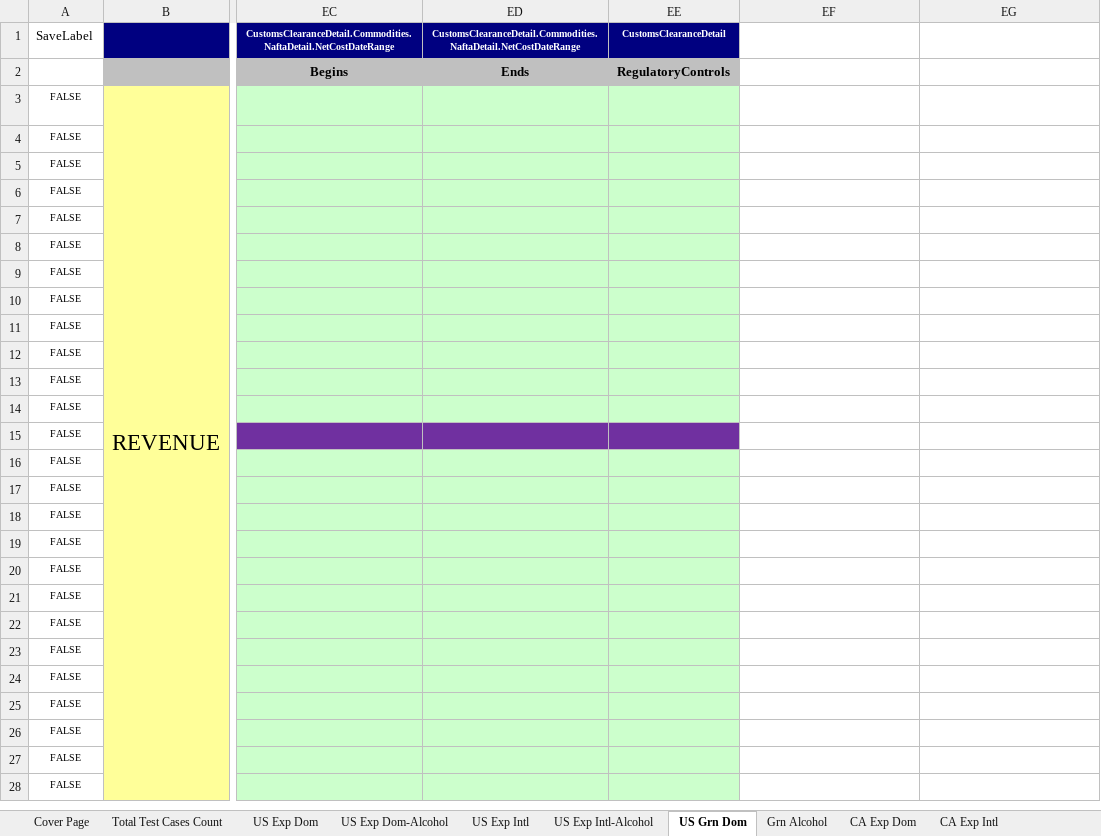
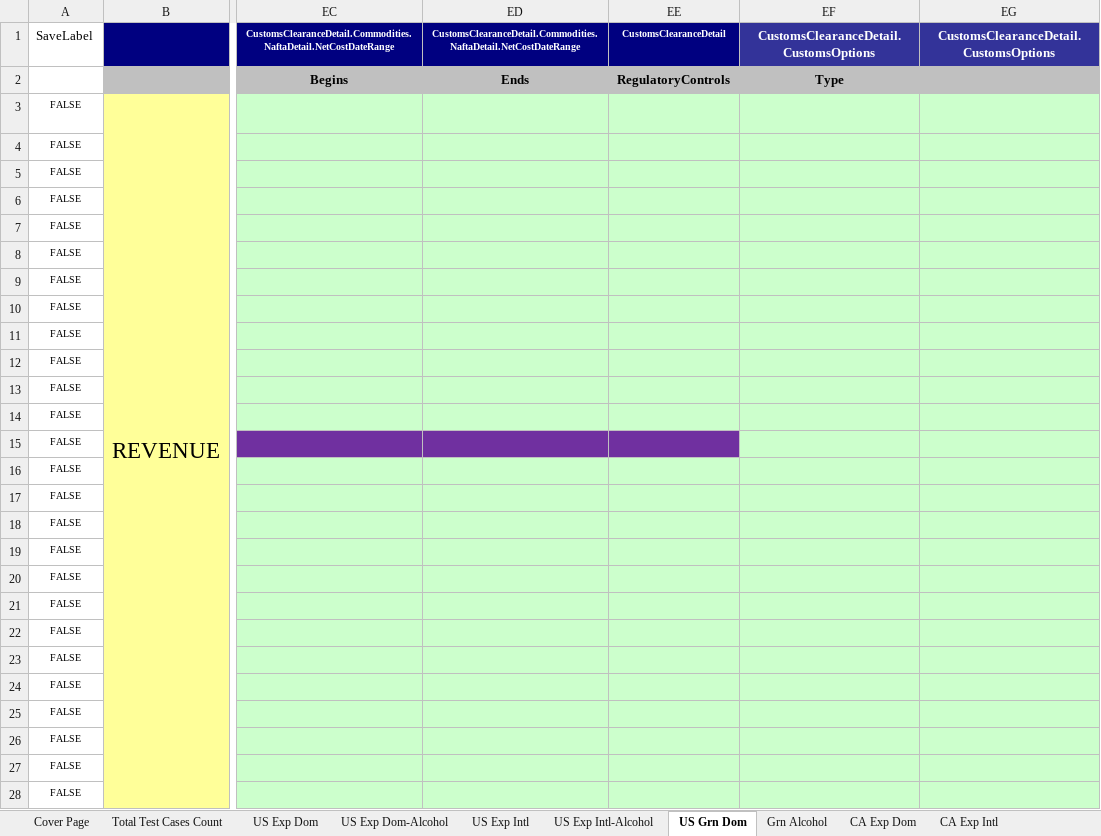
Before and after one commit to dregraham/ShipWorks, an Excel workbook: Code/ShipWorks.Tests.Integration.MSTest/DataSources/FedExAll.xlsx, sheet US Grn Dom, drawn as a sheet; only a part is shown, gaps mark what is left out; values as stored, in another font and other column widths than the file's, no borders; the diff covers the shown part only; the diff names each change by its address in the sheet, - before the commit and + after, or states it on an @@ line.

```diff
--- a/Code/ShipWorks.Tests.Integration.MSTest/DataSources/FedExAll.xlsx (sheet US Grn Dom)
+++ b/Code/ShipWorks.Tests.Integration.MSTest/DataSources/FedExAll.xlsx (sheet US Grn Dom)
-EF1: (empty)
+EF1: CustomsClearanceDetail.CustomsOptions
-EF1:EG1 fill: none
+EF1:EG1 fill: #333399
-EG1: (empty)
+EG1: CustomsClearanceDetail.CustomsOptions
-EF2: (empty)
+EF2: Type
-EF2:EG2 fill: none
+EF2:EG2 fill: #C0C0C0
-EF3:EG28 fill: none
+EF3:EG28 fill: #CCFFCC
```
Also changed, not shown: 6 edited cells and cell formats elsewhere in this sheet, 3 other files.
